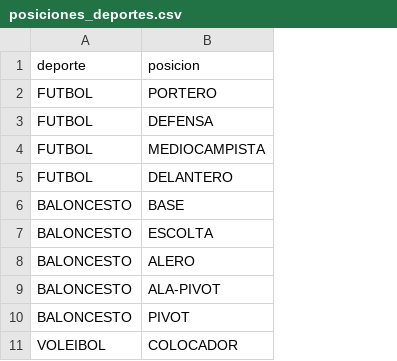
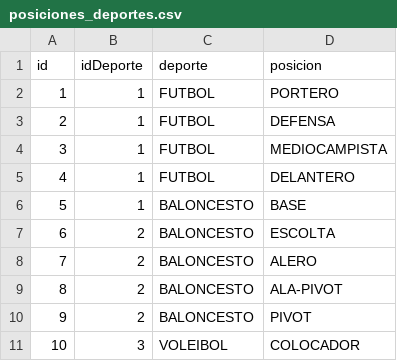
Before and after one commit to Seb0Code/programacion-2-Gutierrez, a CSV file: Sistema-De-Gestion-Deportivo-Gutierrez-V3/config/posiciones_deportes.csv, drawn as a sheet; only a part is shown; the diff names each change by its address in the sheet, - before the commit and + after, or states it on an @@ line.

Commit message:
feat(config\): Añadir archivos de configuracion

```diff
--- a/Sistema-De-Gestion-Deportivo-Gutierrez-V3/config/posiciones_deportes.csv
+++ b/Sistema-De-Gestion-Deportivo-Gutierrez-V3/config/posiciones_deportes.csv
+column A (id), rows 2-11: 1 | 2 | 3 | 4 | 5 | 6 | 7 | 8 | 9 | 10
+column B (idDeporte), rows 2-11: 1 | 1 | 1 | 1 | 1 | 2 | 2 | 2 | 2 | 3
```
Also changed, not shown: Sistema-De-Gestion-Deportivo-Gutierrez-V3/config/deportes_config.csv, 2 other files.
